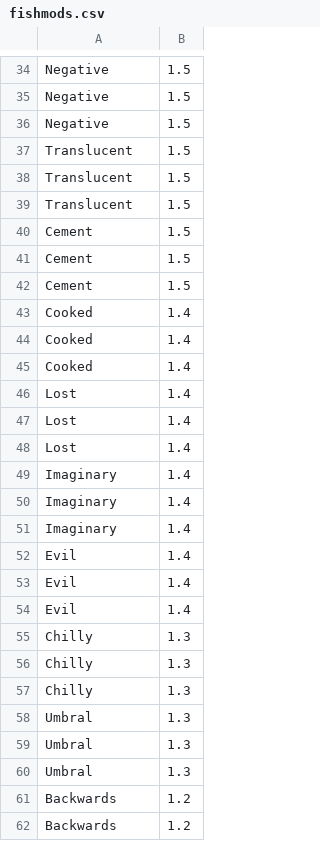
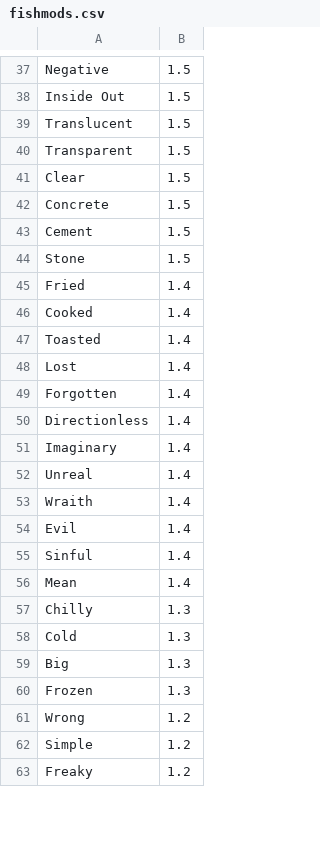
Before and after one commit to PineappleCat22/PineappleBot, a CSV file: data/fishmods.csv, drawn as a sheet; only a part is shown, gaps mark what is left out; removed rows and columns are numbered as before the commit, all else as after; the diff covers the shown part only; the diff names each change by its address in the sheet, - before the commit and + after, or states it on an @@ line.

```diff
--- a/data/fishmods.csv
+++ b/data/fishmods.csv
-A38: Negative
+A38: Inside Out
-row 36: Negative | 1.5
-A40: Translucent
+A40: Transparent
+row 41: Clear | 1.5
-A42: Translucent
+A42: Concrete
-A44: Cement
+A44: Stone
-row 42: Cement | 1.5
+row 45: Fried | 1.4
-A47: Cooked
+A47: Toasted
-row 45: Cooked | 1.4
-A49: Lost
+A49: Forgotten
-A50: Lost
+A50: Directionless
-A52: Imaginary
+A52: Unreal
-A53: Imaginary
+A53: Wraith
-A55: Evil
+A55: Sinful
-A56: Evil
+A56: Mean
-A58: Chilly
+A58: Cold
-A59: Chilly
+A59: Big
-A60: Umbral
+A60: Frozen
-row 59: Umbral | 1.3
-row 60: Umbral | 1.3
-A61: Backwards
+A61: Wrong
+row 62: Simple | 1.2
-A63: Backwards
+A63: Freaky
```
Also changed, not shown: 4 added rows, 2 removed rows and 20 edited cells elsewhere in this file, 5 other files.
